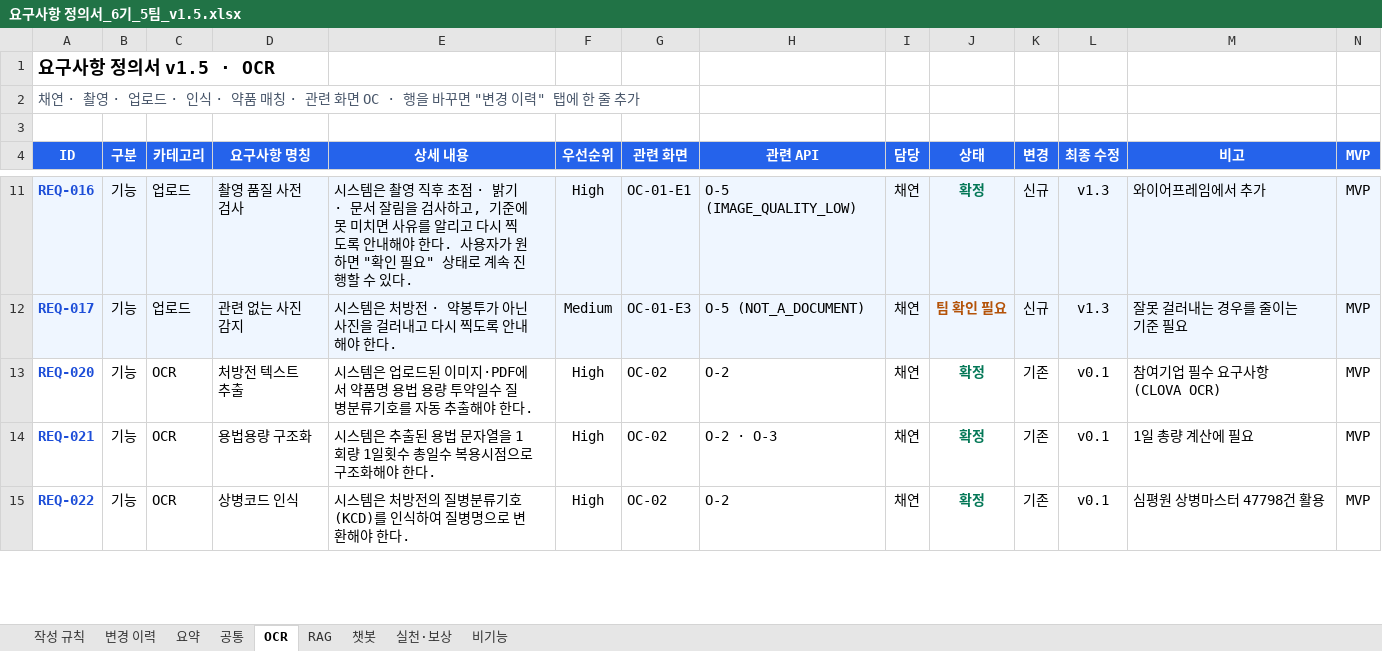
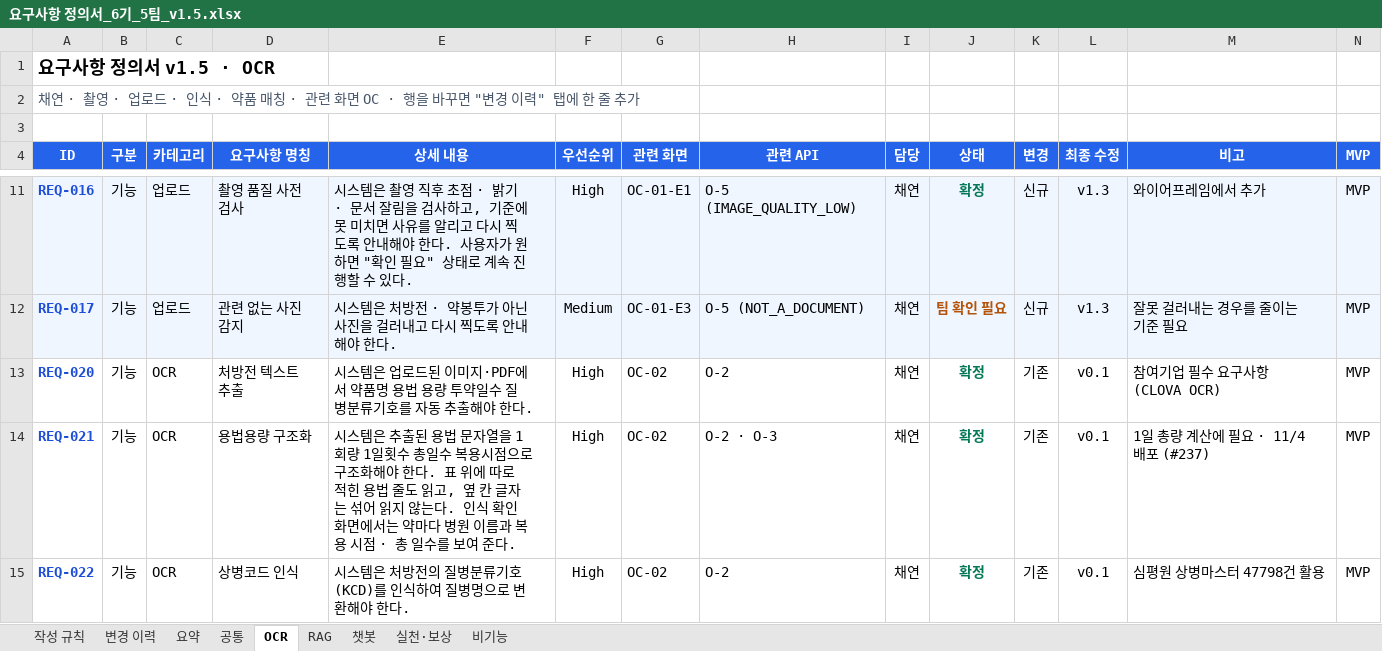
Before and after one commit to AI-HealthCare-06/AH_06_05, an Excel workbook: docs/planning/요구사항 정의서_6기_5팀_v1.5.xlsx, sheet OCR, drawn as a sheet; only a part is shown, gaps mark what is left out; values as stored, in another font and other column widths than the file's, no borders; the diff covers the shown part only; the diff names each change by its address in the sheet, - before the commit and + after, or states it on an @@ line.

```diff
--- a/docs/planning/요구사항 정의서_6기_5팀_v1.5.xlsx (sheet OCR)
+++ b/docs/planning/요구사항 정의서_6기_5팀_v1.5.xlsx (sheet OCR)
-E14 (상세 내용): …한다.
+E14 (상세 내용): …한다. 표 위에 따로 적힌 용법 줄도 읽고, 옆 칸 글자는 섞어 읽지 않는다. 인식 확인 화면에서는 약마다 병원 이름과 복용 시점 · 총 일수를 보여 준다.
-M14 (비고): 1일 총량 계산에 필요
+M14 (비고): 1일 총량 계산에 필요 · 11/4 배포 (#237)
```
Also changed, not shown: 9 edited cells elsewhere in this sheet, sheet 변경 이력, sheet 챗봇, sheet 공통, sheet RAG, sheet 실천·보상, sheet 요약.
